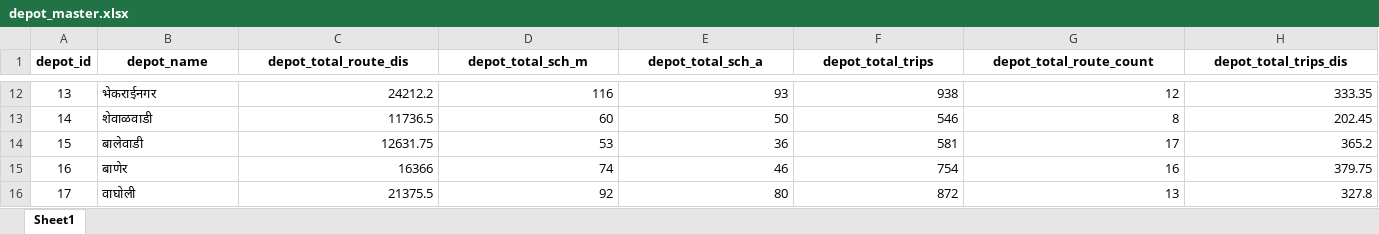
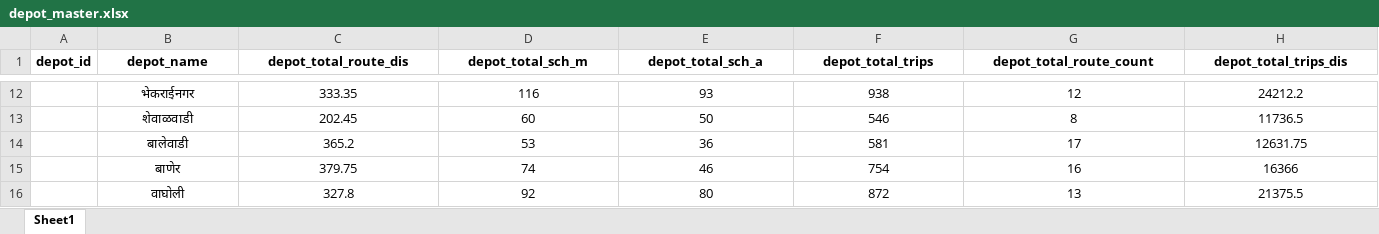
Before and after one commit to pmpml2025/Data-Masters, an Excel workbook: uploads/depot_master.xlsx, sheet Sheet1, drawn as a sheet; only a part is shown, gaps mark what is left out; values as stored, in another font and other column widths than the file's, no borders; the diff covers the shown part only; the diff names each change by its address in the sheet, - before the commit and + after, or states it on an @@ line.

```diff
--- a/uploads/depot_master.xlsx (sheet Sheet1)
+++ b/uploads/depot_master.xlsx (sheet Sheet1)
-A12 (depot_id): 13
+A12 (depot_id): (empty)
-B12:B16 alignment: left
+B12:B16 alignment: center
-C12:H16 alignment: right
+C12:H16 alignment: center
-C12 (depot_total_route_dis): 24212.2
+C12 (depot_total_route_dis): 333.35
-H12 (depot_total_trips_dis): 333.35
+H12 (depot_total_trips_dis): 24212.2
-A13 (depot_id): 14
+A13 (depot_id): (empty)
-C13 (depot_total_route_dis): 11736.5
+C13 (depot_total_route_dis): 202.45
-H13 (depot_total_trips_dis): 202.45
+H13 (depot_total_trips_dis): 11736.5
-A14 (depot_id): 15
+A14 (depot_id): (empty)
-C14 (depot_total_route_dis): 12631.75
+C14 (depot_total_route_dis): 365.2
-H14 (depot_total_trips_dis): 365.2
+H14 (depot_total_trips_dis): 12631.75
-A15 (depot_id): 16
+A15 (depot_id): (empty)
-C15 (depot_total_route_dis): 16366
+C15 (depot_total_route_dis): 379.75
-H15 (depot_total_trips_dis): 379.75
+H15 (depot_total_trips_dis): 16366
-A16 (depot_id): 17
+A16 (depot_id): (empty)
-C16 (depot_total_route_dis): 21375.5
+C16 (depot_total_route_dis): 327.8
-H16 (depot_total_trips_dis): 327.8
+H16 (depot_total_trips_dis): 21375.5
```
Also changed, not shown: 30 edited cells and cell formats elsewhere in this sheet, uploads/brt_master.xlsx, 11 other files.
